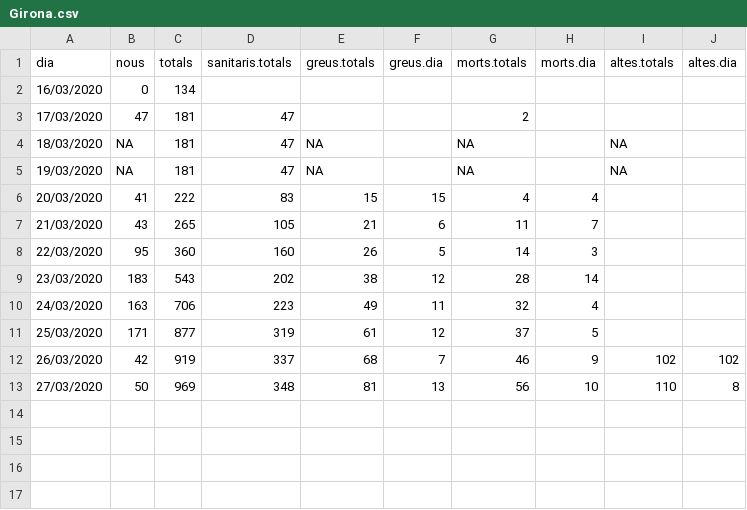
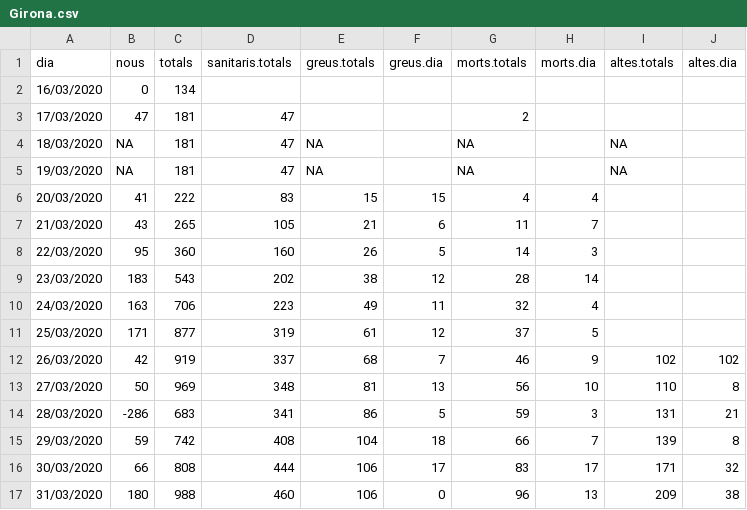
Before and after one commit to pxtm/COVID19-Girona, a CSV file: Girona.csv, drawn as a sheet; the diff names each change by its address in the sheet, - before the commit and + after, or states it on an @@ line.

```diff
--- a/Girona.csv
+++ b/Girona.csv
+row 14: 28/03/2020 | -286 | 683 | 341 | 86 | 5 | 59 | 3 | 131 | 21
+row 15: 29/03/2020 | 59 | 742 | 408 | 104 | 18 | 66 | 7 | 139 | 8
+row 16: 30/03/2020 | 66 | 808 | 444 | 106 | 17 | 83 | 17 | 171 | 32
+row 17: 31/03/2020 | 180 | 988 | 460 | 106 | 0 | 96 | 13 | 209 | 38
```
Also changed, not shown: Cat.csv, 5 other files.
